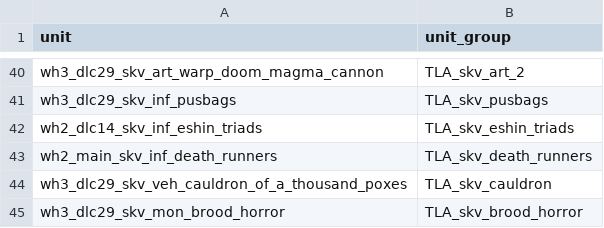
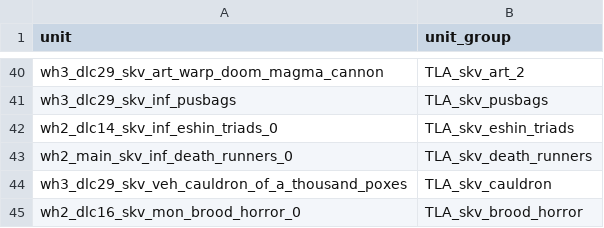
Before and after one commit to zverofaust/WarbandUpgradeExpanded, a TSV file: db/unit_to_unit_group_junctions_tables/TLA_upgrade_skv.tsv, drawn as a sheet; only a part is shown, gaps mark what is left out.

Commit message:
Correct verified Eshin Triads, Death Runners and Brood Horror main unit keys

```diff
--- a/db/unit_to_unit_group_junctions_tables/TLA_upgrade_skv.tsv
+++ b/db/unit_to_unit_group_junctions_tables/TLA_upgrade_skv.tsv
@@ -41,5 +41,5 @@ wh3_dlc29_skv_art_warp_doom_magma_cannon	TLA_skv_art_2
 wh3_dlc29_skv_inf_pusbags	TLA_skv_pusbags
-wh2_dlc14_skv_inf_eshin_triads	TLA_skv_eshin_triads
-wh2_main_skv_inf_death_runners	TLA_skv_death_runners
+wh2_dlc14_skv_inf_eshin_triads_0	TLA_skv_eshin_triads
+wh2_main_skv_inf_death_runners_0	TLA_skv_death_runners
 wh3_dlc29_skv_veh_cauldron_of_a_thousand_poxes	TLA_skv_cauldron
-wh3_dlc29_skv_mon_brood_horror	TLA_skv_brood_horror
+wh2_dlc16_skv_mon_brood_horror_0	TLA_skv_brood_horror
```
